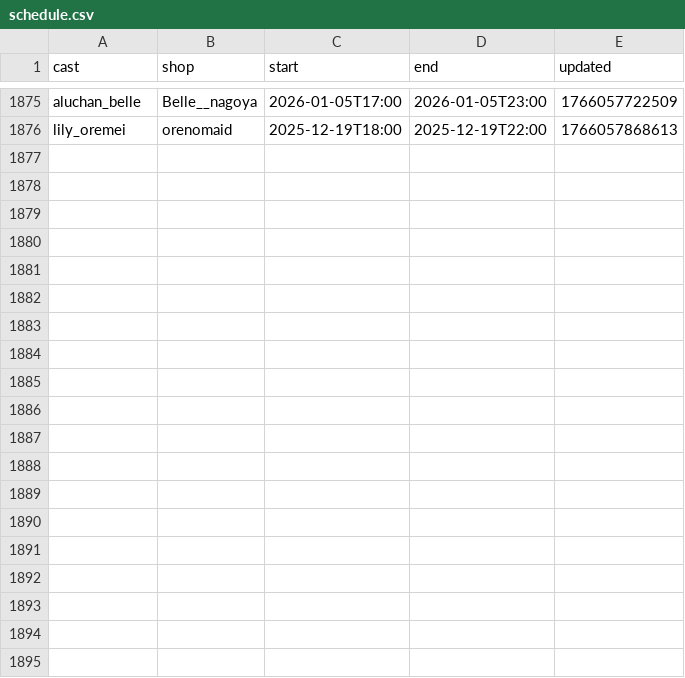
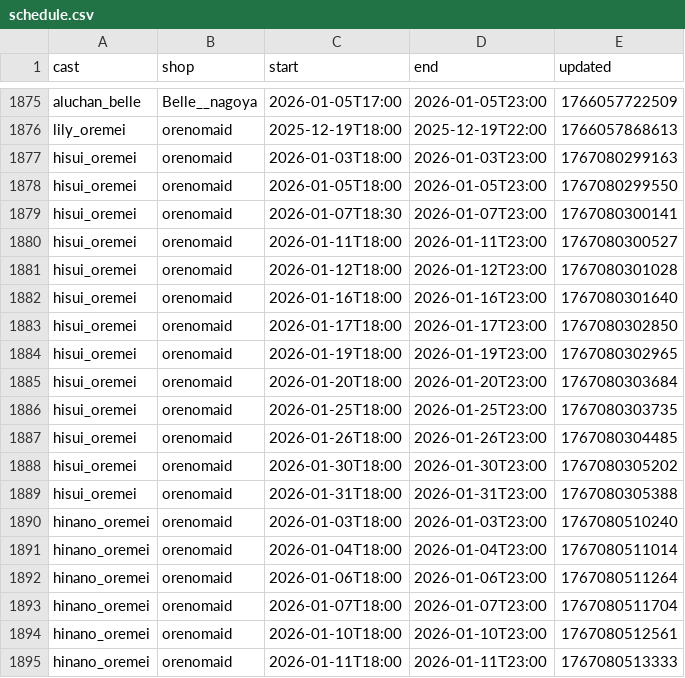
Before and after one commit to c890904/cafeSchedule, a CSV file: schedule.csv, drawn as a sheet; only a part is shown, gaps mark what is left out; the diff covers the shown part only; the diff names each change by its address in the sheet, - before the commit and + after, or states it on an @@ line.

```diff
--- a/schedule.csv
+++ b/schedule.csv
+row 1877: hisui_oremei | orenomaid | 2026-01-03T18:00 | 2026-01-03T23:00 | 1767080299163
+row 1878: hisui_oremei | orenomaid | 2026-01-05T18:00 | 2026-01-05T23:00 | 1767080299550
+row 1879: hisui_oremei | orenomaid | 2026-01-07T18:30 | 2026-01-07T23:00 | 1767080300141
+row 1880: hisui_oremei | orenomaid | 2026-01-11T18:00 | 2026-01-11T23:00 | 1767080300527
+row 1881: hisui_oremei | orenomaid | 2026-01-12T18:00 | 2026-01-12T23:00 | 1767080301028
+row 1882: hisui_oremei | orenomaid | 2026-01-16T18:00 | 2026-01-16T23:00 | 1767080301640
+row 1883: hisui_oremei | orenomaid | 2026-01-17T18:00 | 2026-01-17T23:00 | 1767080302850
+row 1884: hisui_oremei | orenomaid | 2026-01-19T18:00 | 2026-01-19T23:00 | 1767080302965
+row 1885: hisui_oremei | orenomaid | 2026-01-20T18:00 | 2026-01-20T23:00 | 1767080303684
+row 1886: hisui_oremei | orenomaid | 2026-01-25T18:00 | 2026-01-25T23:00 | 1767080303735
+row 1887: hisui_oremei | orenomaid | 2026-01-26T18:00 | 2026-01-26T23:00 | 1767080304485
+row 1888: hisui_oremei | orenomaid | 2026-01-30T18:00 | 2026-01-30T23:00 | 1767080305202
+row 1889: hisui_oremei | orenomaid | 2026-01-31T18:00 | 2026-01-31T23:00 | 1767080305388
+row 1890: hinano_oremei | orenomaid | 2026-01-03T18:00 | 2026-01-03T23:00 | 1767080510240
+row 1891: hinano_oremei | orenomaid | 2026-01-04T18:00 | 2026-01-04T23:00 | 1767080511014
+row 1892: hinano_oremei | orenomaid | 2026-01-06T18:00 | 2026-01-06T23:00 | 1767080511264
+row 1893: hinano_oremei | orenomaid | 2026-01-07T18:00 | 2026-01-07T23:00 | 1767080511704
+row 1894: hinano_oremei | orenomaid | 2026-01-10T18:00 | 2026-01-10T23:00 | 1767080512561
+row 1895: hinano_oremei | orenomaid | 2026-01-11T18:00 | 2026-01-11T23:00 | 1767080513333
```
Also changed, not shown: 16 added rows elsewhere in this file, eventSchedule.csv.
